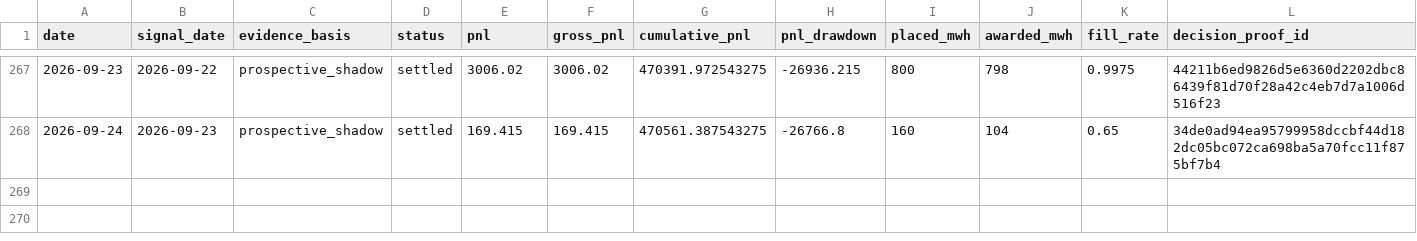
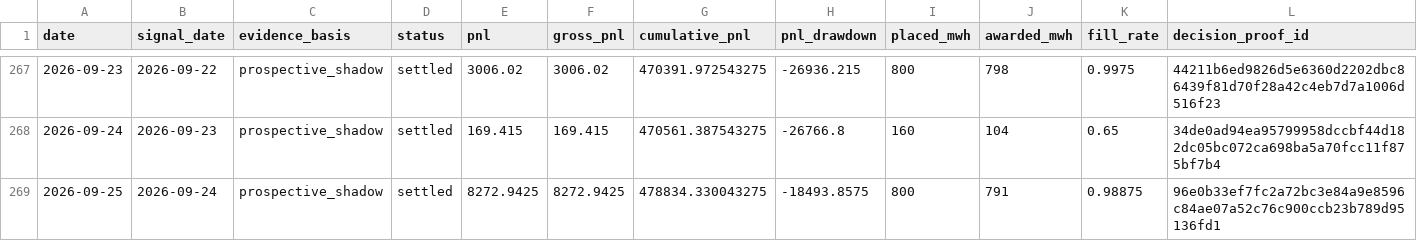
Before and after one commit to jameskim247/ptp-track-record, a CSV file: data/series-01/daily.csv, drawn as a sheet; only a part is shown, gaps mark what is left out; rows hold the shown columns only; the diff names each change by its address in the sheet, - before the commit and + after, or states it on an @@ line.

```diff
--- a/data/series-01/daily.csv
+++ b/data/series-01/daily.csv
+row 269: 2026-09-25 | 2026-09-24 | prospective_shadow | settled | 8272.9425 | 8272.9425 | 478834.330043275 | -18493.8575 | 800 | 791 | 0.98875 | 96e0b33ef7fc2a72bc3e84a9e8596c84ae07a52c76c900ccb23b789d95136fd1
```
Also changed, not shown: data/comparison/daily.csv, data/comparison/summary.csv, 11 other files.
